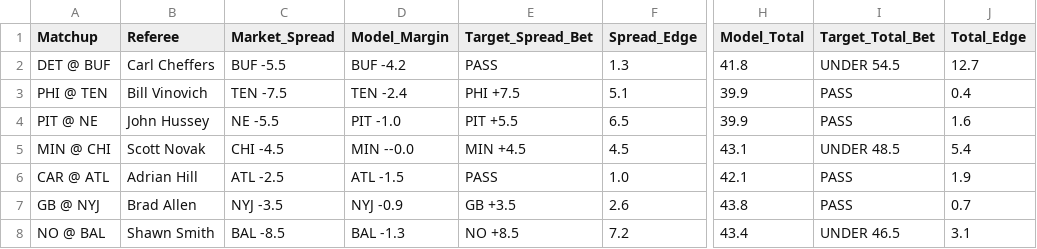
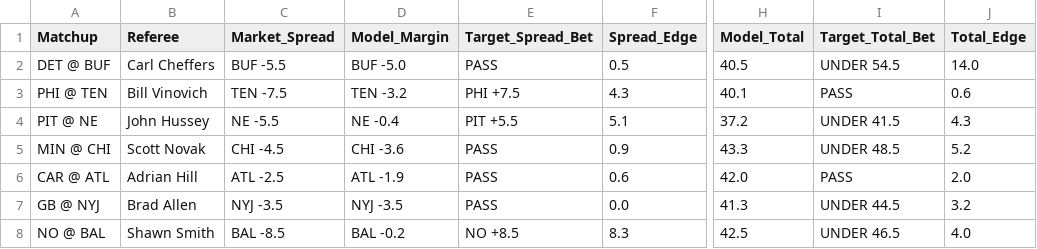
Before and after one commit to brandonjudy21/.github-workflows-update_rosters.yml, a CSV file: data/calibrated_execution_board.csv, drawn as a sheet; only a part is shown, gaps mark what is left out; the diff covers the shown part only; the diff names each change by its address in the sheet, - before the commit and + after, or states it on an @@ line.

```diff
--- a/data/calibrated_execution_board.csv
+++ b/data/calibrated_execution_board.csv
-D2 (Model_Margin): BUF -4.2
+D2 (Model_Margin): BUF -5.0
-F2 (Spread_Edge): 1.3
+F2 (Spread_Edge): 0.5
-H2 (Model_Total): 41.8
+H2 (Model_Total): 40.5
-J2 (Total_Edge): 12.7
+J2 (Total_Edge): 14.0
-D3 (Model_Margin): TEN -2.4
+D3 (Model_Margin): TEN -3.2
-F3 (Spread_Edge): 5.1
+F3 (Spread_Edge): 4.3
-H3 (Model_Total): 39.9
+H3 (Model_Total): 40.1
-J3 (Total_Edge): 0.4
+J3 (Total_Edge): 0.6
-D4 (Model_Margin): PIT -1.0
+D4 (Model_Margin): NE -0.4
-F4 (Spread_Edge): 6.5
+F4 (Spread_Edge): 5.1
-H4 (Model_Total): 39.9
+H4 (Model_Total): 37.2
-I4 (Target_Total_Bet): PASS
+I4 (Target_Total_Bet): UNDER 41.5
-J4 (Total_Edge): 1.6
+J4 (Total_Edge): 4.3
-D5 (Model_Margin): MIN --0.0
+D5 (Model_Margin): CHI -3.6
-E5 (Target_Spread_Bet): MIN +4.5
+E5 (Target_Spread_Bet): PASS
-F5 (Spread_Edge): 4.5
+F5 (Spread_Edge): 0.9
-H5 (Model_Total): 43.1
+H5 (Model_Total): 43.3
-J5 (Total_Edge): 5.4
+J5 (Total_Edge): 5.2
-D6 (Model_Margin): ATL -1.5
+D6 (Model_Margin): ATL -1.9
-F6 (Spread_Edge): 1.0
+F6 (Spread_Edge): 0.6
-H6 (Model_Total): 42.1
+H6 (Model_Total): 42.0
-J6 (Total_Edge): 1.9
+J6 (Total_Edge): 2.0
-D7 (Model_Margin): NYJ -0.9
+D7 (Model_Margin): NYJ -3.5
-E7 (Target_Spread_Bet): GB +3.5
+E7 (Target_Spread_Bet): PASS
-F7 (Spread_Edge): 2.6
+F7 (Spread_Edge): 0.0
-H7 (Model_Total): 43.8
+H7 (Model_Total): 41.3
-I7 (Target_Total_Bet): PASS
+I7 (Target_Total_Bet): UNDER 44.5
-J7 (Total_Edge): 0.7
+J7 (Total_Edge): 3.2
-D8 (Model_Margin): BAL -1.3
+D8 (Model_Margin): BAL -0.2
-F8 (Spread_Edge): 7.2
+F8 (Spread_Edge): 8.3
-H8 (Model_Total): 43.4
+H8 (Model_Total): 42.5
-J8 (Total_Edge): 3.1
+J8 (Total_Edge): 4.0
```
Also changed, not shown: 36 edited cells elsewhere in this file, data/ngs_qb_current.csv, data/schedules_current.csv, 3 other files.
